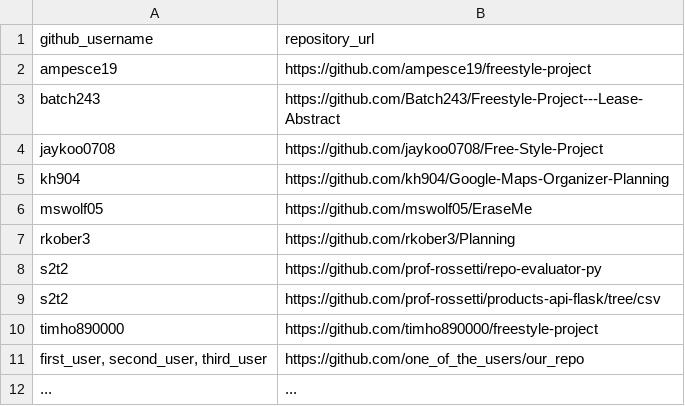
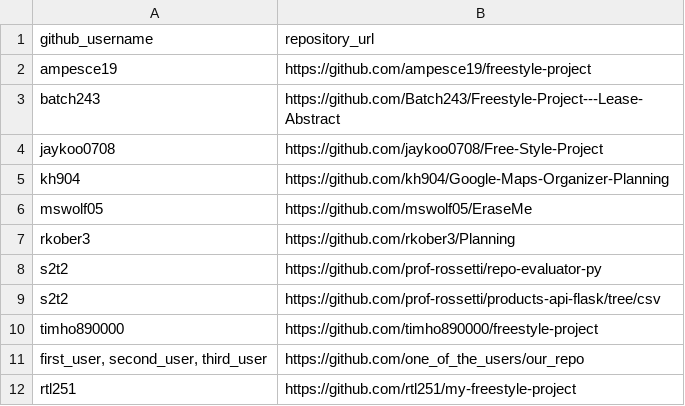
Before and after one commit to prof-rossetti/nyu-info-2335-201805, a CSV file: projects/freestyle/submissions.csv, drawn as a sheet.

Commit message:
Update submissions.csv

```diff
--- a/projects/freestyle/submissions.csv
+++ b/projects/freestyle/submissions.csv
@@ -11,2 +11,2 @@ timho890000, https://github.com/timho890000/freestyle-project
 "first_user, second_user, third_user", https://github.com/one_of_the_users/our_repo
-..., ...
+rtl251, https://github.com/rtl251/my-freestyle-project
```
